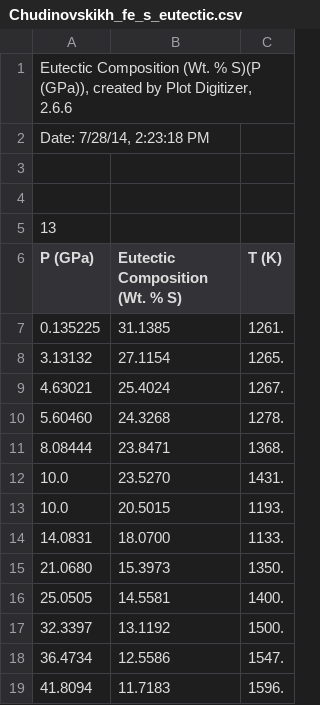
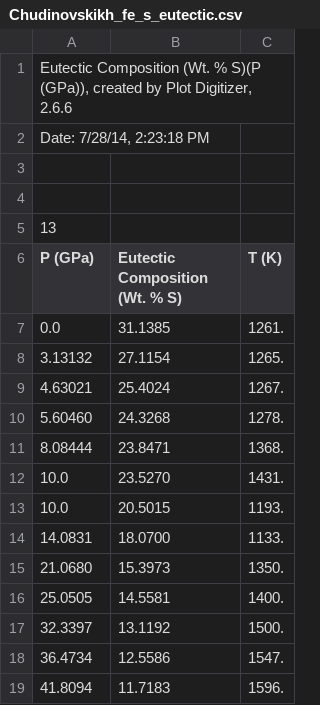
Before and after one commit to cider-team-mercury/mercury, a CSV file: fes_liquidus_data/Chudinovskikh_fe_s_eutectic.csv, drawn as a sheet.

Commit message:
working on rewriting fit_liquidus to allow other parts to import a functional form from it

```diff
--- a/fes_liquidus_data/Chudinovskikh_fe_s_eutectic.csv
+++ b/fes_liquidus_data/Chudinovskikh_fe_s_eutectic.csv
@@ -6,3 +6,3 @@
 P (GPa),Eutectic Composition (Wt. % S),T (K)
-0.135225,31.1385,1261.
+0.0,31.1385,1261.
 3.13132,27.1154,1265.
```
Also changed, not shown: 4 other files.
